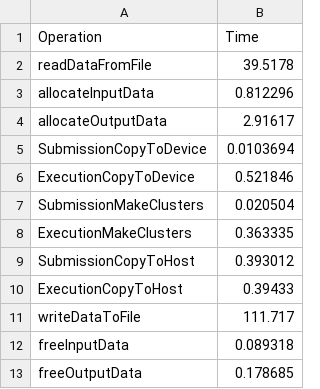
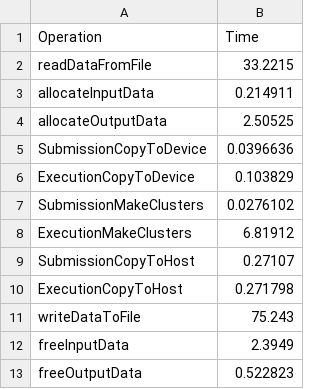
Before and after one commit to mariamiiiiii/gitlab_clue, a CSV file: Results/results_classic0.csv, drawn as a sheet.

```diff
--- a/Results/results_classic0.csv
+++ b/Results/results_classic0.csv
@@ -1,13 +1,13 @@
 Operation,Time
-readDataFromFile,39.5178
-allocateInputData,0.812296
-allocateOutputData,2.91617
-SubmissionCopyToDevice,0.0103694
-ExecutionCopyToDevice,0.521846
-SubmissionMakeClusters,0.020504
-ExecutionMakeClusters,0.363335
-SubmissionCopyToHost,0.393012
-ExecutionCopyToHost,0.39433
-writeDataToFile,111.717
-freeInputData,0.089318
-freeOutputData,0.178685
+readDataFromFile,33.2215
+allocateInputData,0.214911
+allocateOutputData,2.50525
+SubmissionCopyToDevice,0.0396636
+ExecutionCopyToDevice,0.103829
+SubmissionMakeClusters,0.0276102
+ExecutionMakeClusters,6.81912
+SubmissionCopyToHost,0.27107
+ExecutionCopyToHost,0.271798
+writeDataToFile,75.243
+freeInputData,2.3949
+freeOutputData,0.522823
```
Also changed, not shown: Results/classic_std.csv, Results/results_classic1.csv, 16 other files.
